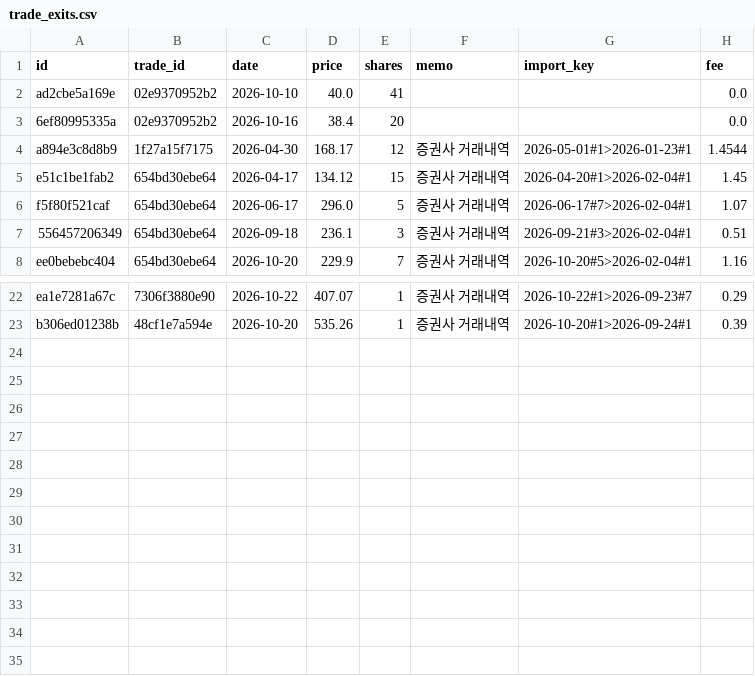
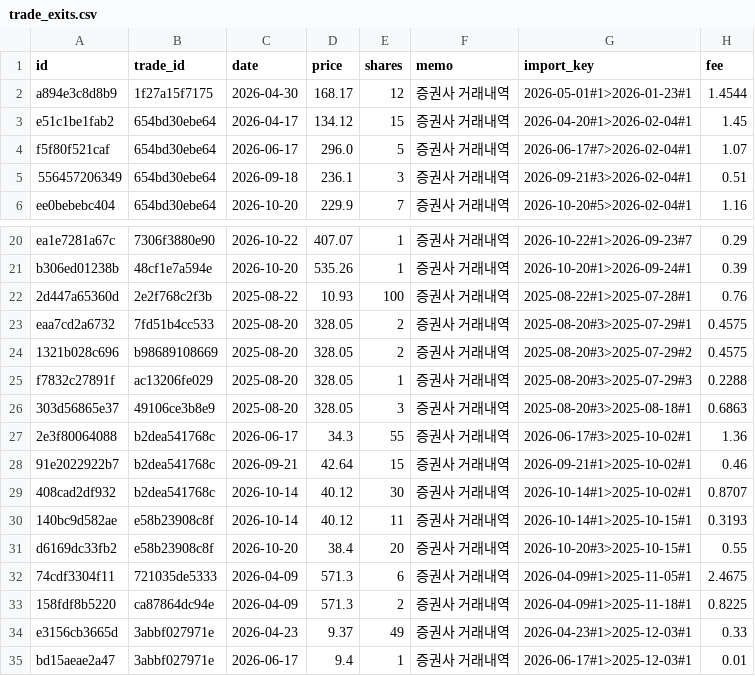
Before and after one commit to notepro8318-oss/-, a CSV file: topdown-strategy/quant_system/trade_exits.csv, drawn as a sheet; only a part is shown, gaps mark what is left out; removed rows and columns are numbered as before the commit, all else as after; the diff names each change by its address in the sheet, - before the commit and + after, or states it on an @@ line.

Commit message:
Import broker statement: exits

```diff
--- a/topdown-strategy/quant_system/trade_exits.csv
+++ b/topdown-strategy/quant_system/trade_exits.csv
-row 2: ad2cbe5a169e | 02e9370952b2 | 2026-10-10 | 40.0 | 41 |  |  | 0.0
-row 3: 6ef80995335a | 02e9370952b2 | 2026-10-16 | 38.4 | 20 |  |  | 0.0
+row 22: 2d447a65360d | 2e2f768c2f3b | 2025-08-22 | 10.93 | 100 | 증권사 거래내역 | 2025-08-22#1>2025-07-28#1 | 0.76
+row 23: eaa7cd2a6732 | 7fd51b4cc533 | 2025-08-20 | 328.05 | 2 | 증권사 거래내역 | 2025-08-20#3>2025-07-29#1 | 0.4575
+row 24: 1321b028c696 | b98689108669 | 2025-08-20 | 328.05 | 2 | 증권사 거래내역 | 2025-08-20#3>2025-07-29#2 | 0.4575
+row 25: f7832c27891f | ac13206fe029 | 2025-08-20 | 328.05 | 1 | 증권사 거래내역 | 2025-08-20#3>2025-07-29#3 | 0.2288
+row 26: 303d56865e37 | 49106ce3b8e9 | 2025-08-20 | 328.05 | 3 | 증권사 거래내역 | 2025-08-20#3>2025-08-18#1 | 0.6863
+row 27: 2e3f80064088 | b2dea541768c | 2026-06-17 | 34.3 | 55 | 증권사 거래내역 | 2026-06-17#3>2025-10-02#1 | 1.36
+row 28: 91e2022922b7 | b2dea541768c | 2026-09-21 | 42.64 | 15 | 증권사 거래내역 | 2026-09-21#1>2025-10-02#1 | 0.46
+row 29: 408cad2df932 | b2dea541768c | 2026-10-14 | 40.12 | 30 | 증권사 거래내역 | 2026-10-14#1>2025-10-02#1 | 0.8707
+row 30: 140bc9d582ae | e58b23908c8f | 2026-10-14 | 40.12 | 11 | 증권사 거래내역 | 2026-10-14#1>2025-10-15#1 | 0.3193
+row 31: d6169dc33fb2 | e58b23908c8f | 2026-10-20 | 38.4 | 20 | 증권사 거래내역 | 2026-10-20#3>2025-10-15#1 | 0.55
+row 32: 74cdf3304f11 | 721035de5333 | 2026-04-09 | 571.3 | 6 | 증권사 거래내역 | 2026-04-09#1>2025-11-05#1 | 2.4675
+row 33: 158fdf8b5220 | ca87864dc94e | 2026-04-09 | 571.3 | 2 | 증권사 거래내역 | 2026-04-09#1>2025-11-18#1 | 0.8225
+row 34: e3156cb3665d | 3abbf027971e | 2026-04-23 | 9.37 | 49 | 증권사 거래내역 | 2026-04-23#1>2025-12-03#1 | 0.33
+row 35: bd15aeae2a47 | 3abbf027971e | 2026-06-17 | 9.4 | 1 | 증권사 거래내역 | 2026-06-17#1>2025-12-03#1 | 0.01
```
